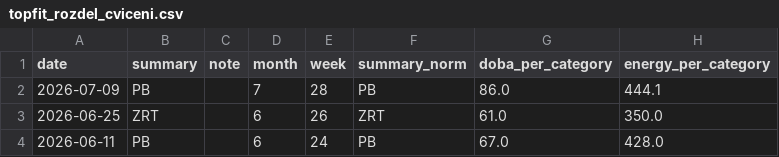
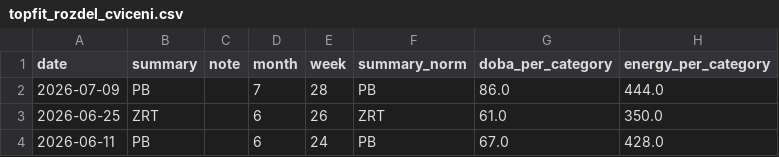
Before and after one commit to MarekCoderslab/TOPFIT, a CSV file: topfit_rozdel_cviceni.csv, drawn as a sheet; only a part is shown.

Commit message:
Update topfit_rozdel_cviceni.csv

```diff
--- a/topfit_rozdel_cviceni.csv
+++ b/topfit_rozdel_cviceni.csv
@@ -1,3 +1,3 @@
 date,summary,note,month,week,summary_norm,doba_per_category,energy_per_category
-2026-07-09,PB,,7,28,PB,86.0,444.1
+2026-07-09,PB,,7,28,PB,86.0,444.0
 2026-06-25,ZRT,,6,26,ZRT,61.0,350.0
```
